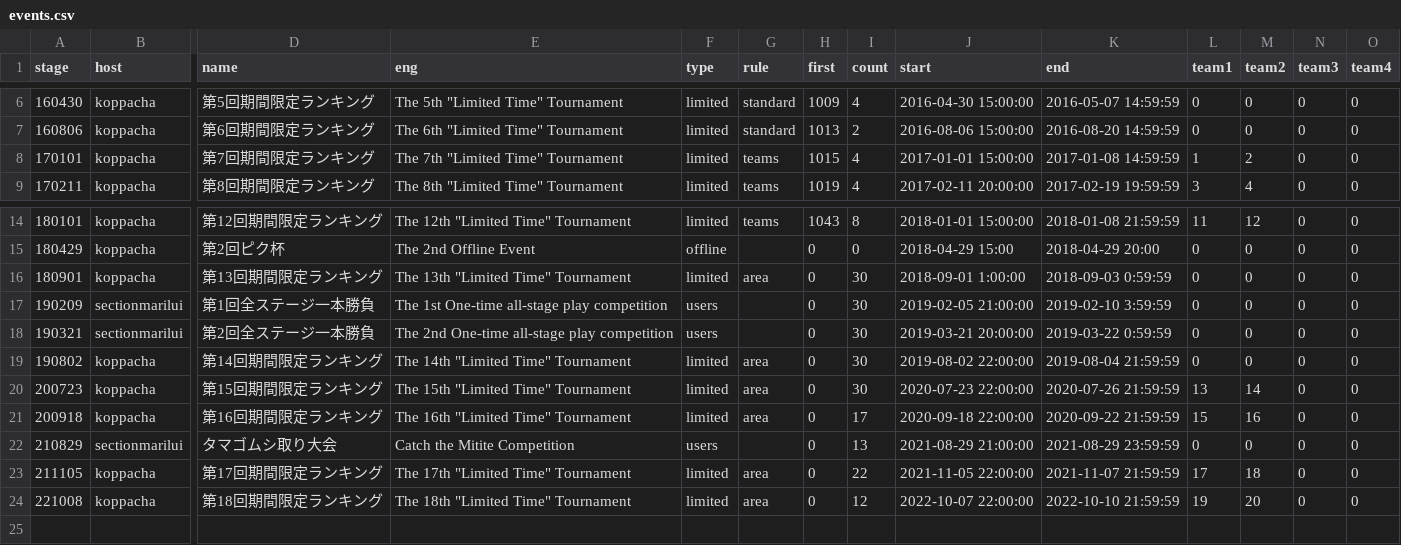
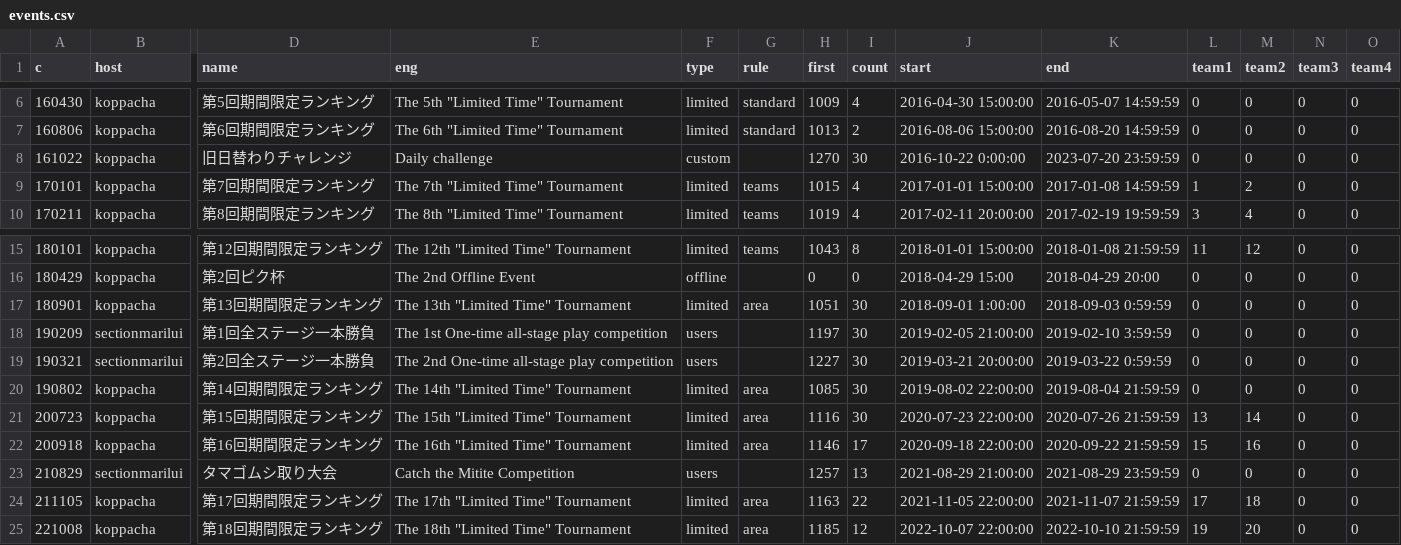
Before and after one commit to koppacha/pik5, a CSV file: laravel/database/seeders/data/events.csv, drawn as a sheet; only a part is shown, gaps mark what is left out; addresses are those after the commit; rows hold the shown columns only; the diff names each change by its address in the sheet, - before the commit and + after, or states it on an @@ line.

```diff
--- a/laravel/database/seeders/data/events.csv
+++ b/laravel/database/seeders/data/events.csv
-A1: stage
+A1: c
+row 8: 161022 | koppacha | 旧日替わりチャレンジ | Daily challenge | custom |  | 1270 | 30 | 2016-10-22 0:00:00 | 2023-07-20 23:59:59 | 0 | 0 | 0 | 0
-H17 (first): 0
+H17 (first): 1051
-H18 (first): 0
+H18 (first): 1197
-H19 (first): 0
+H19 (first): 1227
-H20 (first): 0
+H20 (first): 1085
-H21 (first): 0
+H21 (first): 1116
-H22 (first): 0
+H22 (first): 1146
-H23 (first): 0
+H23 (first): 1257
-H24 (first): 0
+H24 (first): 1163
-H25 (first): 0
+H25 (first): 1185
```
Also changed, not shown: 15 other files.
